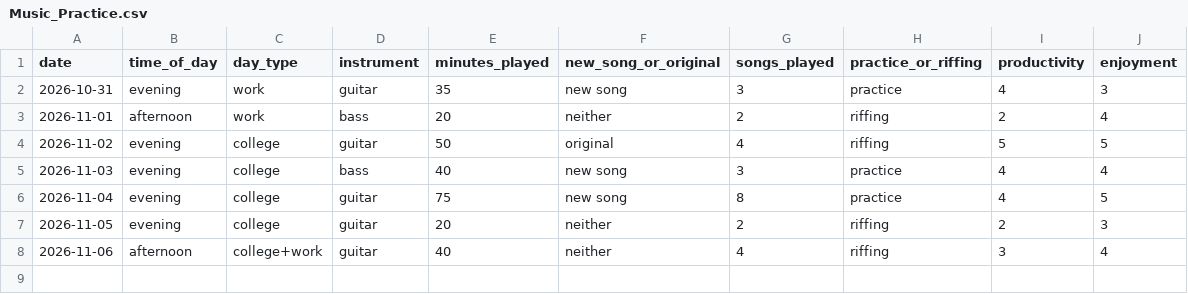
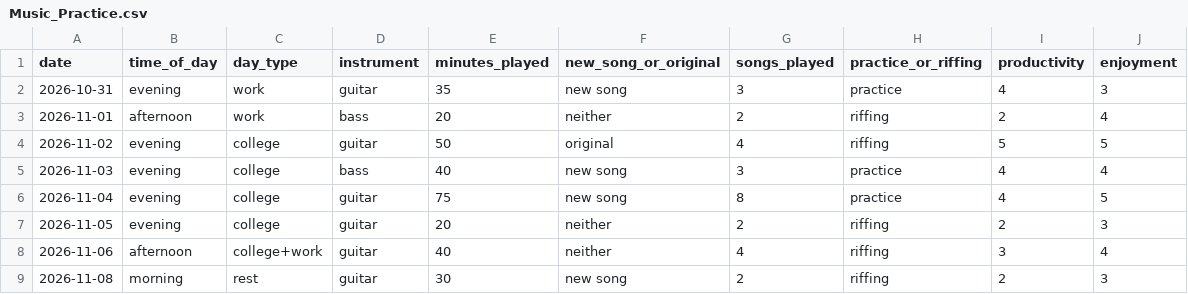
Before and after one commit to Daniel-OSullivan/DataCentricProgramming, a CSV file: Music_Practice.csv, drawn as a sheet; the diff names each change by its address in the sheet, - before the commit and + after, or states it on an @@ line.

Commit message:
Update Music_Practice.csv

```diff
--- a/Music_Practice.csv
+++ b/Music_Practice.csv
+row 9: 2026-11-08 | morning | rest | guitar | 30 | new song | 2 | riffing | 2 | 3
```
